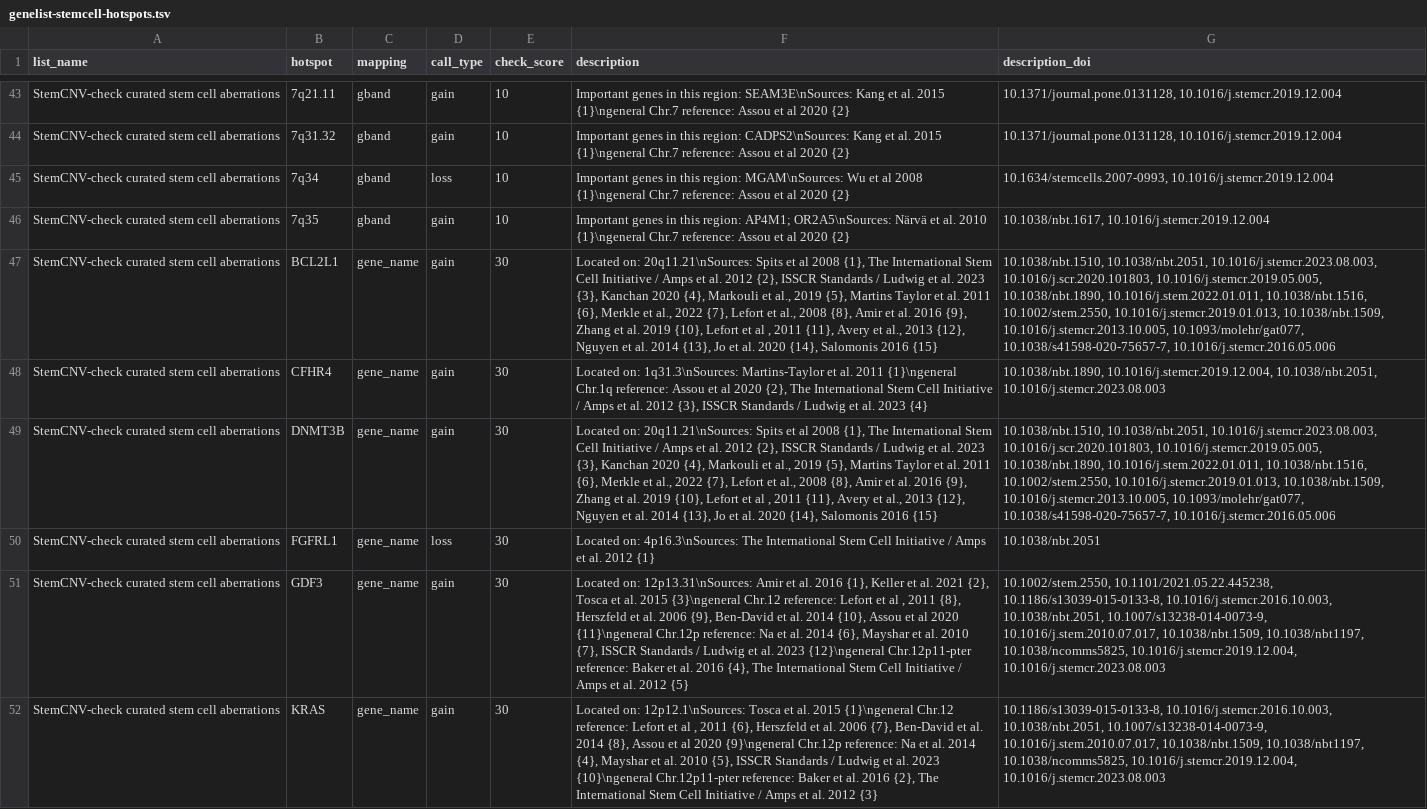
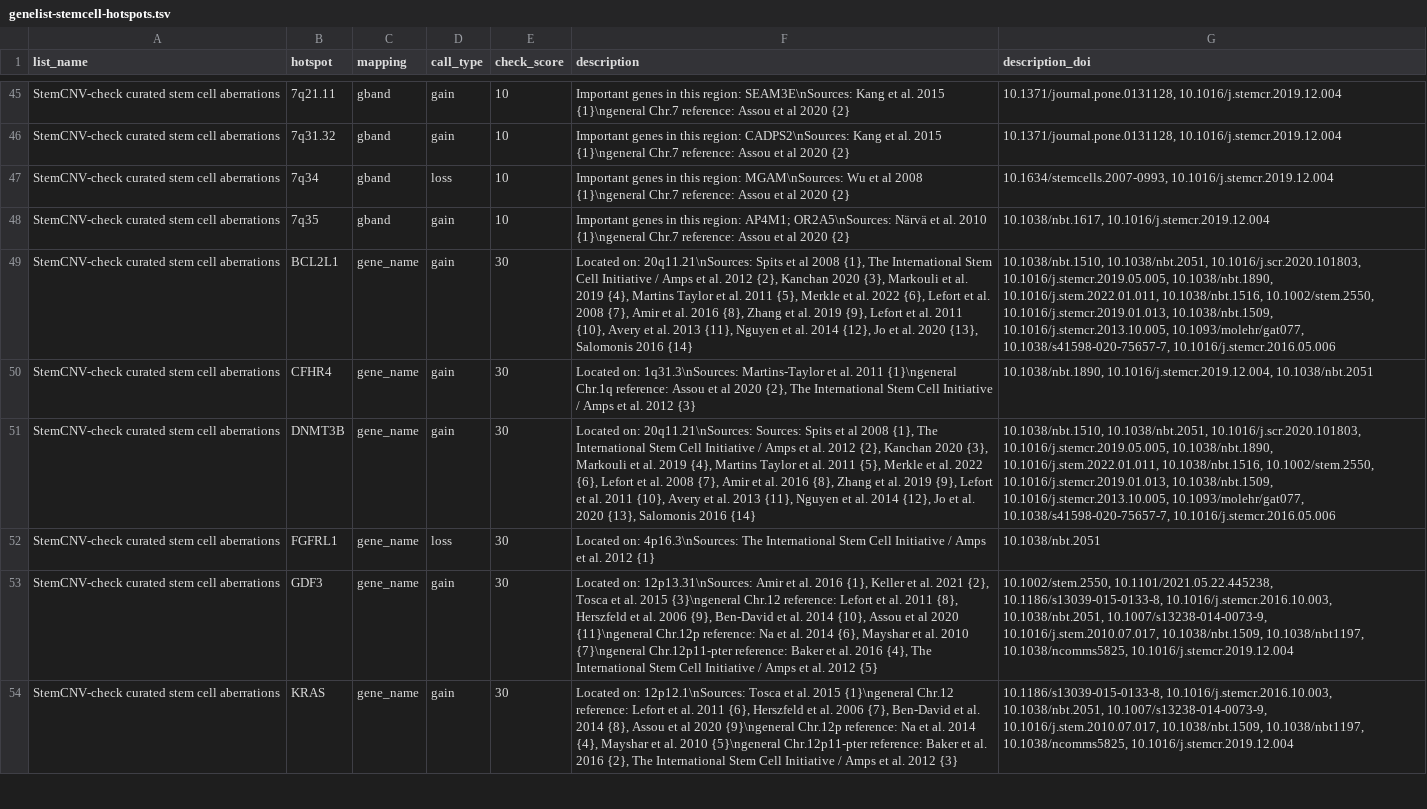
Before and after one commit to bihealth/StemCNV-check, a TSV file: src/stemcnv_check/supplemental-files/genelist-stemcell-hotspots.tsv, drawn as a sheet; only a part is shown, gaps mark what is left out; addresses are those after the commit; the diff covers the shown part only; the diff names each change by its address in the sheet, - before the commit and + after, or states it on an @@ line.

Commit message:
Update Hotspot tables

```diff
--- a/src/stemcnv_check/supplemental-files/genelist-stemcell-hotspots.tsv
+++ b/src/stemcnv_check/supplemental-files/genelist-stemcell-hotspots.tsv
-F49 (description): …2012 {2}, ISSCR Standards / Ludwig et al. 2023 {3}, Kanchan 2020 {4}, Markouli et al., 2019 {5}, Martins Taylor et al. 2011 {6}, Merkle et al., 2022 {7}, Lefort et al., 2008 {8}, Amir et al. 2016 {9}, Zhang et al. 2019 {10}, Lefort et al , 2011 {11}, Avery et al., 2013 {12}, Nguyen et al. 2014 {13}, Jo et al. 2020 {14}, Salomonis 2016 {15}
+F49 (description): …2012 {2}, Kanchan 2020 {3}, Markouli et al. 2019 {4}, Martins Taylor et al. 2011 {5}, Merkle et al. 2022 {6}, Lefort et al. 2008 {7}, Amir et al. 2016 {8}, Zhang et al. 2019 {9}, Lefort et al. 2011 {10}, Avery et al. 2013 {11}, Nguyen et al. 2014 {12}, Jo et al. 2020 {13}, Salomonis 2016 {14}
-G49 (description_doi): 10.1038/nbt.1510, 10.1038/nbt.2051, 10.1016/j.stemcr.2023.08.003, 10.1016/j.scr.2020.101803, 10.1016/j.stemcr.2019.05.005,…
+G49 (description_doi): 10.1038/nbt.1510, 10.1038/nbt.2051, 10.1016/j.scr.2020.101803, 10.1016/j.stemcr.2019.05.005,…
-F50 (description): …al. 2012 {3}, ISSCR Standards / Ludwig et al. 2023 {4}
+F50 (description): …al. 2012 {3}
-G50 (description_doi): 10.1038/nbt.1890, 10.1016/j.stemcr.2019.12.004, 10.1038/nbt.2051, 10.1016/j.stemcr.2023.08.003
+G50 (description_doi): 10.1038/nbt.1890, 10.1016/j.stemcr.2019.12.004, 10.1038/nbt.2051
-F51 (description): …on: 20q11.21\nSources: Spits et al 2008 {1}, The International Stem Cell Initiative / Amps et al. 2012 {2}, ISSCR Standards / Ludwig et al. 2023 {3}, Kanchan 2020 {4}, Markouli et al., 2019 {5}, Martins Taylor et al. 2011 {6}, Merkle et al., 2022 {7}, Lefort et al., 2008 {8}, Amir et al. 2016 {9}, Zhang et al. 2019 {10}, Lefort et al , 2011 {11}, Avery et al., 2013 {12}, Nguyen et al. 2014 {13}, Jo et al. 2020 {14}, Salomonis 2016 {15}
+F51 (description): …on: 20q11.21\nSources: Sources: Spits et al 2008 {1}, The International Stem Cell Initiative / Amps et al. 2012 {2}, Kanchan 2020 {3}, Markouli et al. 2019 {4}, Martins Taylor et al. 2011 {5}, Merkle et al. 2022 {6}, Lefort et al. 2008 {7}, Amir et al. 2016 {8}, Zhang et al. 2019 {9}, Lefort et al. 2011 {10}, Avery et al. 2013 {11}, Nguyen et al. 2014 {12}, Jo et al. 2020 {13}, Salomonis 2016 {14}
-G51 (description_doi): 10.1038/nbt.1510, 10.1038/nbt.2051, 10.1016/j.stemcr.2023.08.003, 10.1016/j.scr.2020.101803, 10.1016/j.stemcr.2019.05.005,…
+G51 (description_doi): 10.1038/nbt.1510, 10.1038/nbt.2051, 10.1016/j.scr.2020.101803, 10.1016/j.stemcr.2019.05.005,…
-F53 (description): …Lefort et al , 2011 {8}, Herszfeld et al. 2006 {9}, Ben-David et al. 2014 {10}, Assou et al 2020 {11}\ngeneral Chr.12p reference: Na et al. 2014 {6}, Mayshar et al. 2010 {7}, ISSCR Standards / Ludwig et al. 2023 {12}\ngeneral Chr.12p11-pter reference:…
+F53 (description): …Lefort et al. 2011 {8}, Herszfeld et al. 2006 {9}, Ben-David et al. 2014 {10}, Assou et al 2020 {11}\ngeneral Chr.12p reference: Na et al. 2014 {6}, Mayshar et al. 2010 {7}\ngeneral Chr.12p11-pter reference:…
-G53 (description_doi): …10.1038/nbt1197, 10.1038/ncomms5825, 10.1016/j.stemcr.2019.12.004, 10.1016/j.stemcr.2023.08.003
+G53 (description_doi): …10.1038/nbt1197, 10.1038/ncomms5825, 10.1016/j.stemcr.2019.12.004
-F54 (description): …Lefort et al , 2011 {6}, Herszfeld et al. 2006 {7}, Ben-David et al. 2014 {8}, Assou et al 2020 {9}\ngeneral Chr.12p reference: Na et al. 2014 {4}, Mayshar et al. 2010 {5}, ISSCR Standards / Ludwig et al. 2023 {10}\ngeneral Chr.12p11-pter reference:…
+F54 (description): …Lefort et al. 2011 {6}, Herszfeld et al. 2006 {7}, Ben-David et al. 2014 {8}, Assou et al 2020 {9}\ngeneral Chr.12p reference: Na et al. 2014 {4}, Mayshar et al. 2010 {5}\ngeneral Chr.12p11-pter reference:…
-G54 (description_doi): …10.1038/nbt1197, 10.1038/ncomms5825, 10.1016/j.stemcr.2019.12.004, 10.1016/j.stemcr.2023.08.003
+G54 (description_doi): …10.1038/nbt1197, 10.1038/ncomms5825, 10.1016/j.stemcr.2019.12.004
```
Also changed, not shown: 3 added rows and 45 edited cells elsewhere in this file, src/stemcnv_check/supplemental-files/SNV-stemcell-hotspots.tsv, 2 other files.
